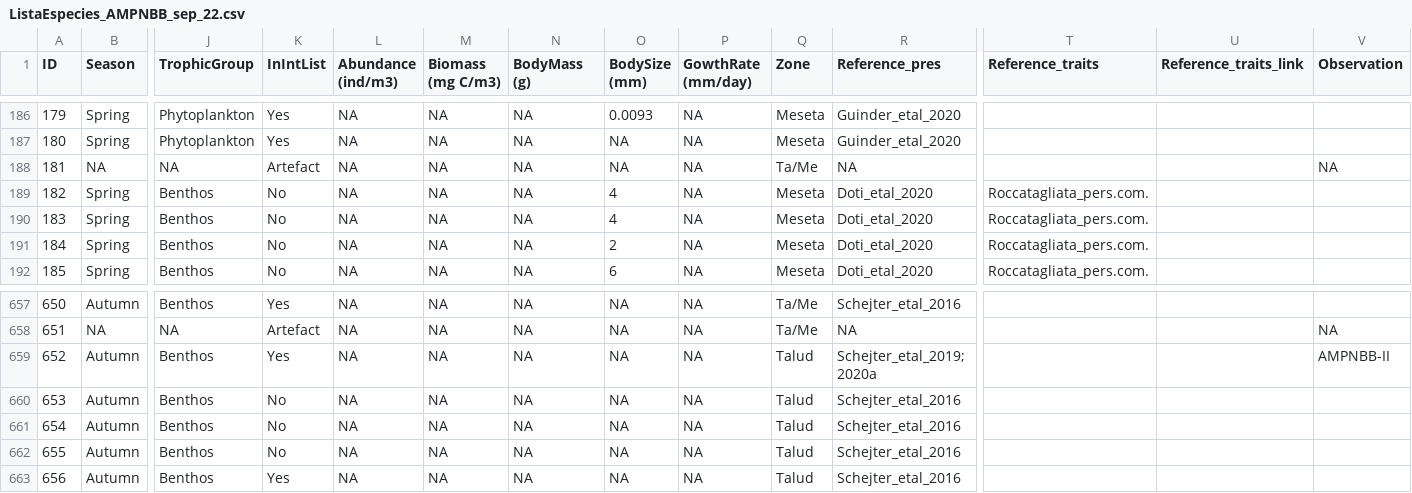
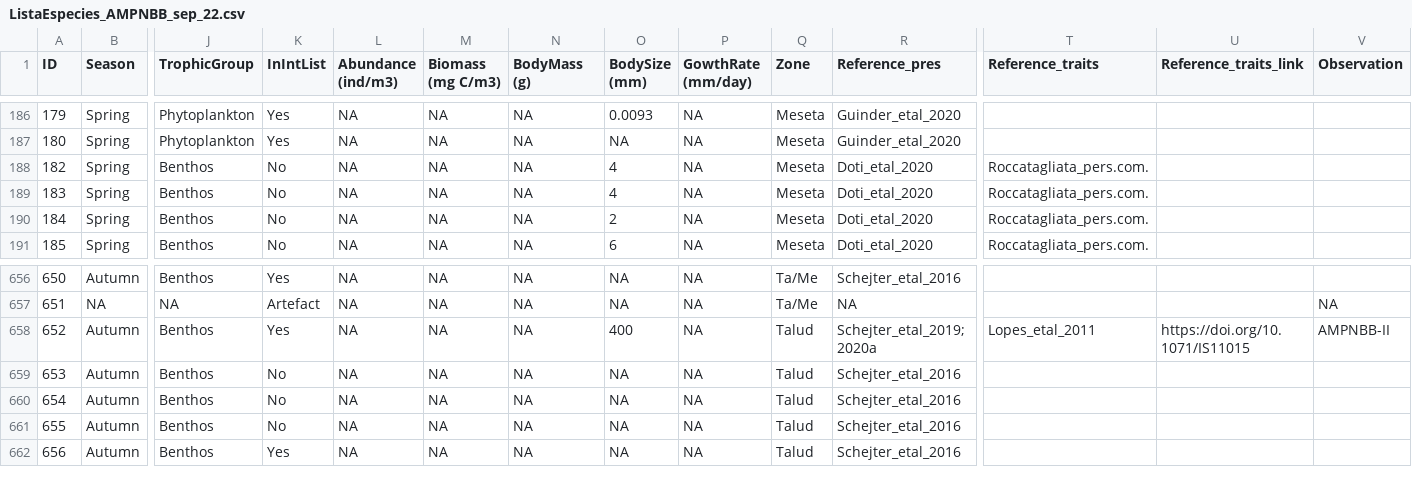
Before and after one commit to TomasMarina/TrophicInteractions_MPABancoBurdwood, a CSV file: data/ListaEspecies_AMPNBB_sep_22.csv, drawn as a sheet; only a part is shown, gaps mark what is left out; removed rows and columns are numbered as before the commit, all else as after; rows hold the shown columns only; the diff names each change by its address in the sheet, - before the commit and + after, or states it on an @@ line.

```diff
--- a/data/ListaEspecies_AMPNBB_sep_22.csv
+++ b/data/ListaEspecies_AMPNBB_sep_22.csv
-row 188: 181 | NA | NA | Artefact | NA | NA | NA | NA | NA | Ta/Me | NA |  |  | NA
-O658 (BodySize (mm)): NA
+O658 (BodySize (mm)): 400
-T658 (Reference_traits): (empty)
+T658 (Reference_traits): Lopes_etal_2011
-U658 (Reference_traits_link): (empty)
+U658 (Reference_traits_link): https://doi.org/10.1071/IS11015
```
Also changed, not shown: 1 other file.
